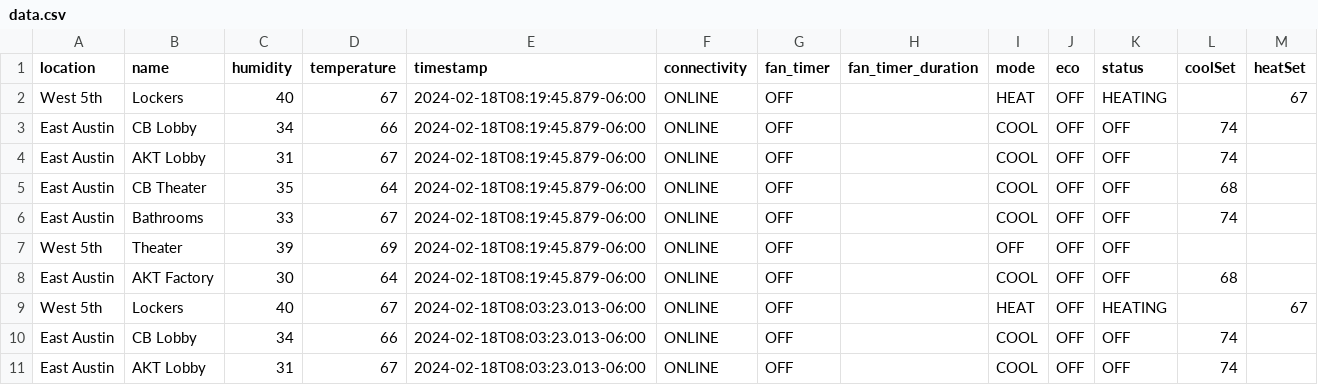
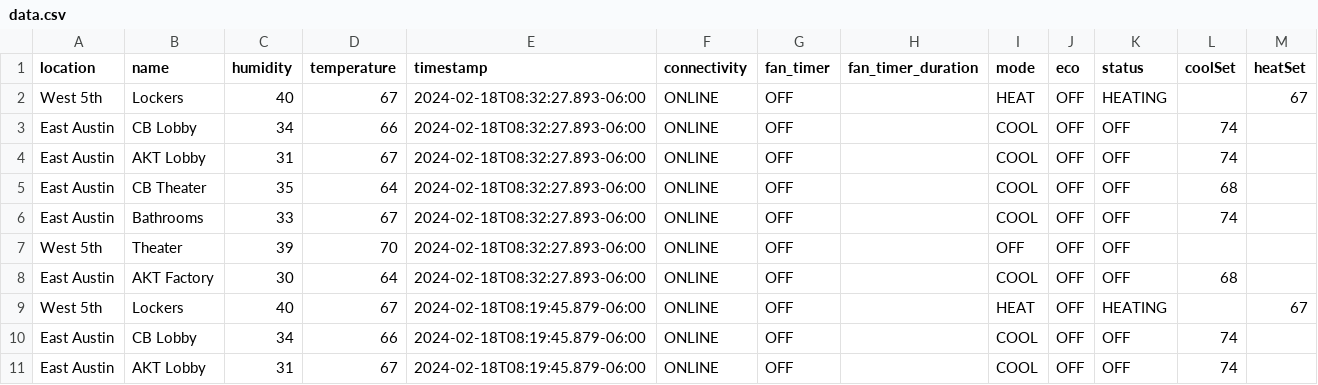
Before and after one commit to kevincolten/thermostat-monitor, a CSV file: data.csv, drawn as a sheet; only a part is shown; the shorter side is filled out with more unchanged rows; the diff names each change by its address in the sheet, - before the commit and + after, or states it on an @@ line.

```diff
--- a/data.csv
+++ b/data.csv
+row 2: West 5th | Lockers | 40 | 67 | 2024-02-18T08:32:27.893-06:00 | ONLINE | OFF |  | HEAT | OFF | HEATING |  | 67
+row 3: East Austin | CB Lobby | 34 | 66 | 2024-02-18T08:32:27.893-06:00 | ONLINE | OFF |  | COOL | OFF | OFF | 74
+row 4: East Austin | AKT Lobby | 31 | 67 | 2024-02-18T08:32:27.893-06:00 | ONLINE | OFF |  | COOL | OFF | OFF | 74
+row 5: East Austin | CB Theater | 35 | 64 | 2024-02-18T08:32:27.893-06:00 | ONLINE | OFF |  | COOL | OFF | OFF | 68
+row 6: East Austin | Bathrooms | 33 | 67 | 2024-02-18T08:32:27.893-06:00 | ONLINE | OFF |  | COOL | OFF | OFF | 74
+row 7: West 5th | Theater | 39 | 70 | 2024-02-18T08:32:27.893-06:00 | ONLINE | OFF |  | OFF | OFF | OFF
+row 8: East Austin | AKT Factory | 30 | 64 | 2024-02-18T08:32:27.893-06:00 | ONLINE | OFF |  | COOL | OFF | OFF | 68
```
